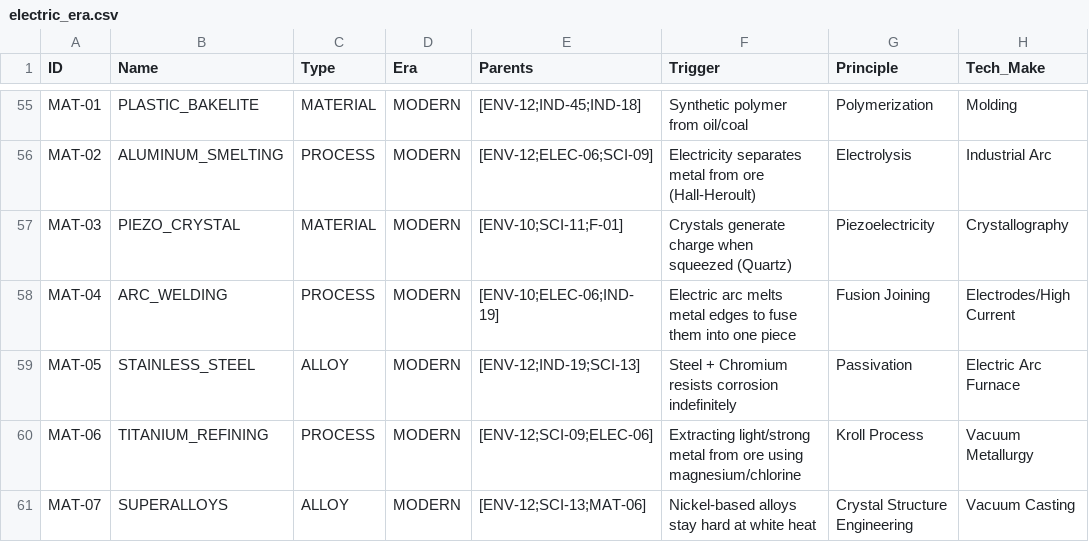
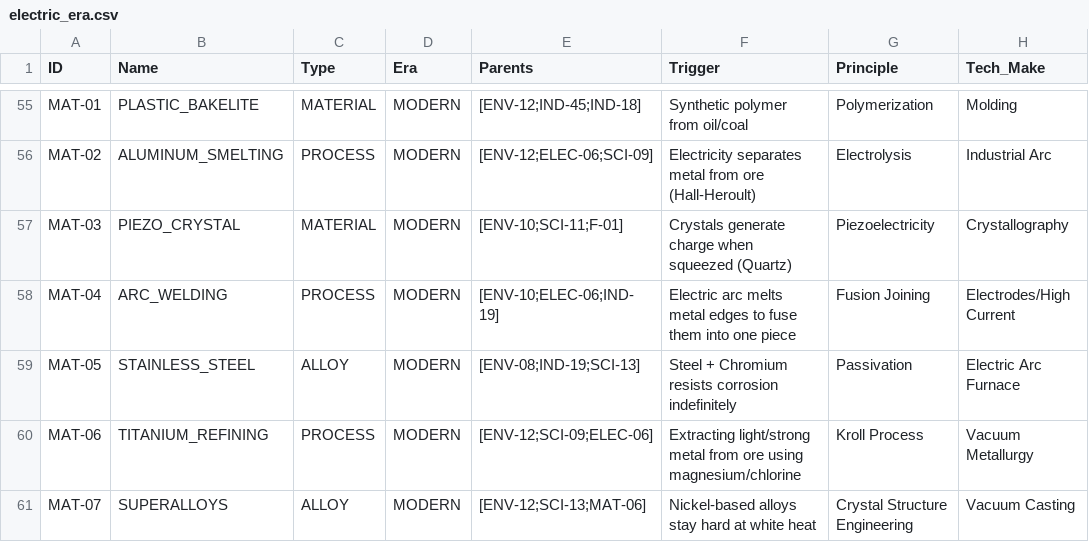
Before and after one commit to Anton-art/malachite-substrate, a CSV file: data/01_crystallized/electric_era.csv, drawn as a sheet; only a part is shown, gaps mark what is left out; the diff names each change by its address in the sheet, - before the commit and + after, or states it on an @@ line.

Commit message:
Fix: Elektr

```diff
--- a/data/01_crystallized/electric_era.csv
+++ b/data/01_crystallized/electric_era.csv
-E59 (Parents): [ENV-12;IND-19;SCI-13]
+E59 (Parents): [ENV-08;IND-19;SCI-13]
```
